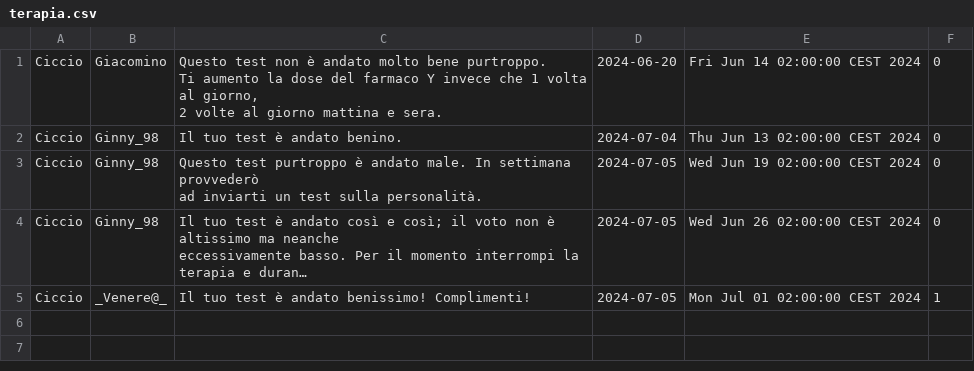
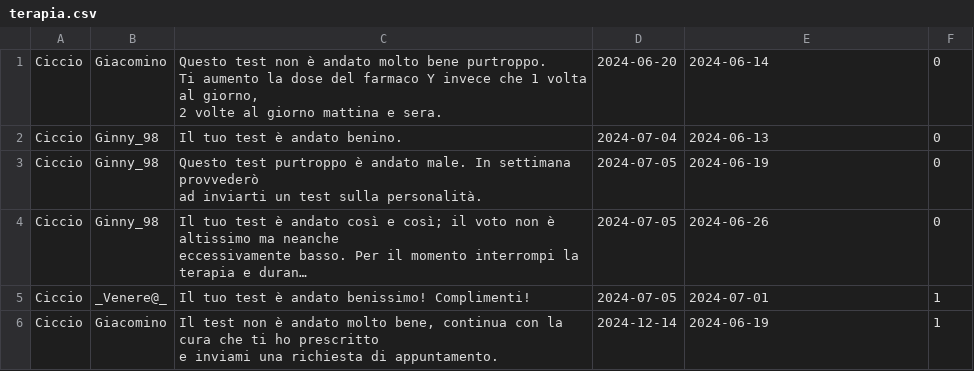
Before and after one commit to AriannaBonini/MindHarbor, a CSV file: MindHarborDB/csv/terapia.csv, drawn as a sheet; long unchanged cells end in …; ↵ is a line break in a cell; the diff names each change by its address in the sheet, - before the commit and + after, or states it on an @@ line.

```diff
--- a/MindHarborDB/csv/terapia.csv
+++ b/MindHarborDB/csv/terapia.csv
-E1: Fri Jun 14 02:00:00 CEST 2024
+E1: 2024-06-14
-E2: Thu Jun 13 02:00:00 CEST 2024
+E2: 2024-06-13
-E3: Wed Jun 19 02:00:00 CEST 2024
+E3: 2024-06-19
-E4: Wed Jun 26 02:00:00 CEST 2024
+E4: 2024-06-26
-E5: Mon Jul 01 02:00:00 CEST 2024
+E5: 2024-07-01
+row 6: Ciccio | Giacomino | Il test non è andato molto bene, continua con la cura che ti ho prescritto ↵ e inviami una richiesta di appuntamento. | 2024-12-14 | 2024-06-19 | 1
```
Also changed, not shown: MindHarborDB/csv/appuntamento.csv, MindHarborDB/csv/paziente.csv, 7 other files.
